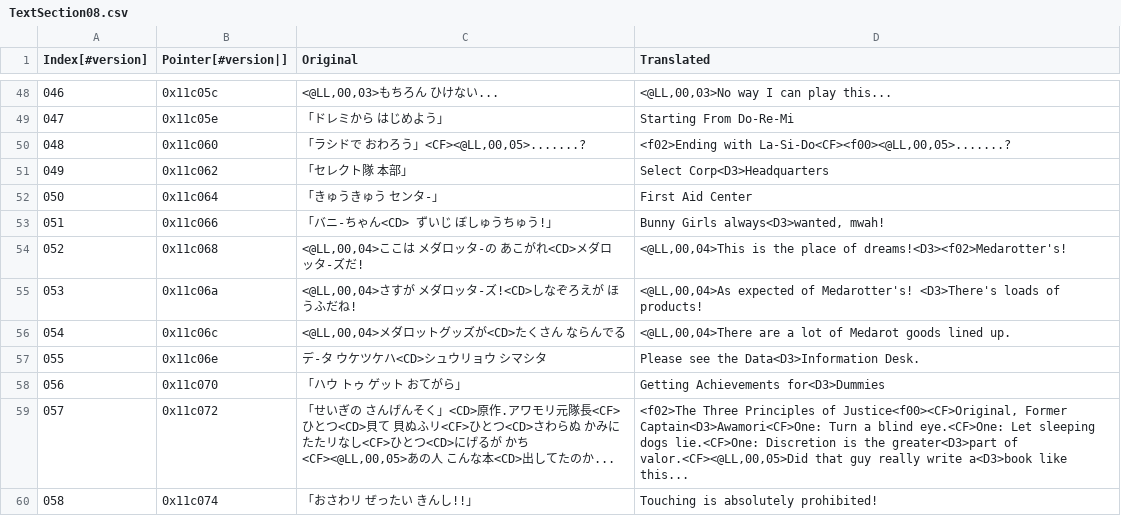
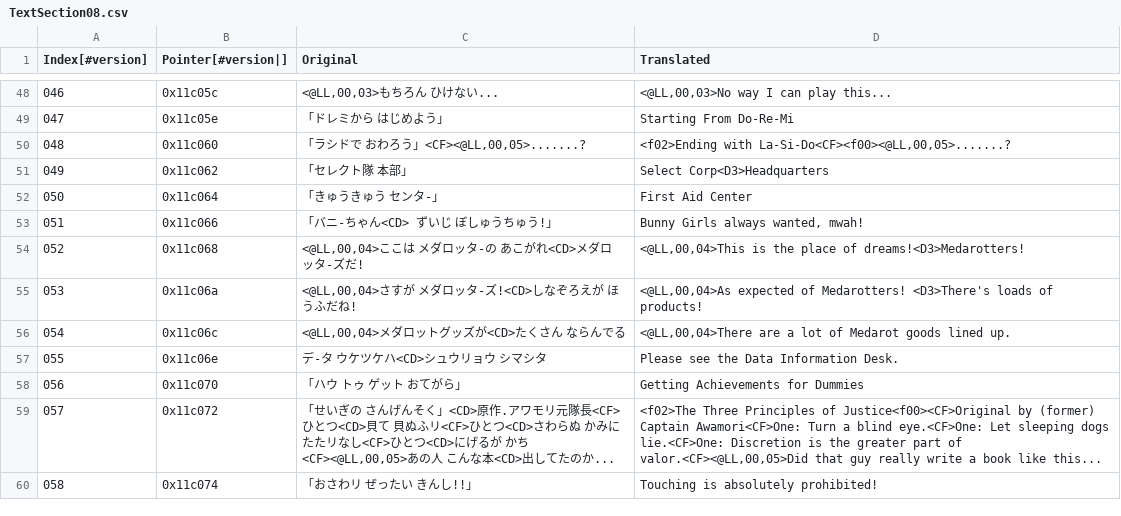
Before and after one commit to Medabots/medarot3, a CSV file: text/dialog/TextSection08.csv, drawn as a sheet; only a part is shown, gaps mark what is left out; the diff covers the shown part only.

```diff
--- a/text/dialog/TextSection08.csv
+++ b/text/dialog/TextSection08.csv
@@ -52,9 +52,9 @@
 050,0x11c064,「きゅうきゅう センタ-」,First Aid Center
-051,0x11c066,「バニ-ちゃん<CD> ずいじ ぼしゅうちゅう!」,"Bunny Girls always<D3>wanted, mwah!"
-052,0x11c068,"<@LL,00,04>ここは メダロッタ-の あこがれ<CD>メダロッタ-ズだ!","<@LL,00,04>This is the place of dreams!<D3><f02>Medarotter's!"
-053,0x11c06a,"<@LL,00,04>さすが メダロッタ-ズ!<CD>しなぞろえが ほうふだね!","<@LL,00,04>As expected of Medarotter's! <D3>There's loads of products!"
+051,0x11c066,「バニ-ちゃん<CD> ずいじ ぼしゅうちゅう!」,"Bunny Girls always wanted, mwah!"
+052,0x11c068,"<@LL,00,04>ここは メダロッタ-の あこがれ<CD>メダロッタ-ズだ!","<@LL,00,04>This is the place of dreams!<D3>Medarotters!"
+053,0x11c06a,"<@LL,00,04>さすが メダロッタ-ズ!<CD>しなぞろえが ほうふだね!","<@LL,00,04>As expected of Medarotters! <D3>There's loads of products!"
 054,0x11c06c,"<@LL,00,04>メダロットグッズが<CD>たくさん ならんでる","<@LL,00,04>There are a lot of Medarot goods lined up."
-055,0x11c06e,デ-タ ウケツケハ<CD>シュウリョウ シマシタ,Please see the Data<D3>Information Desk.
-056,0x11c070,「ハウ トゥ ゲット おてがら」,Getting Achievements for<D3>Dummies
-057,0x11c072,"「せいぎの さんげんそく」<CD>原作.アワモリ元隊長<CF>ひとつ<CD>貝て 貝ぬふリ<CF>ひとつ<CD>さわらぬ かみに たたリなし<CF>ひとつ<CD>にげるが かち<CF><@LL,00,05>あの人 こんな本<CD>出してたのか...","<f02>The Three Principles of Justice<f00><CF>Original, Former Captain<D3>Awamori<CF>One: Turn a blind eye.<CF>One: Let sleeping dogs lie.<CF>One: Discretion is the greater<D3>part of valor.<CF><@LL,00,05>Did that guy really write a<D3>book like this..."
+055,0x11c06e,デ-タ ウケツケハ<CD>シュウリョウ シマシタ,Please see the Data Information Desk.
+056,0x11c070,「ハウ トゥ ゲット おてがら」,Getting Achievements for Dummies
+057,0x11c072,"「せいぎの さんげんそく」<CD>原作.アワモリ元隊長<CF>ひとつ<CD>貝て 貝ぬふリ<CF>ひとつ<CD>さわらぬ かみに たたリなし<CF>ひとつ<CD>にげるが かち<CF><@LL,00,05>あの人 こんな本<CD>出してたのか...","<f02>The Three Principles of Justice<f00><CF>Original by (former) Captain Awamori<CF>One: Turn a blind eye.<CF>One: Let sleeping dogs lie.<CF>One: Discretion is the greater part of valor.<CF><@LL,00,05>Did that guy really write a book like this..."
 058,0x11c074,「おさわリ ぜったい きんし!!」,Touching is absolutely prohibited!
```
Also changed, not shown: 21 edited cells elsewhere in this file, text/dialog/TextSection09.csv, text/dialog/TextSection10.csv.
